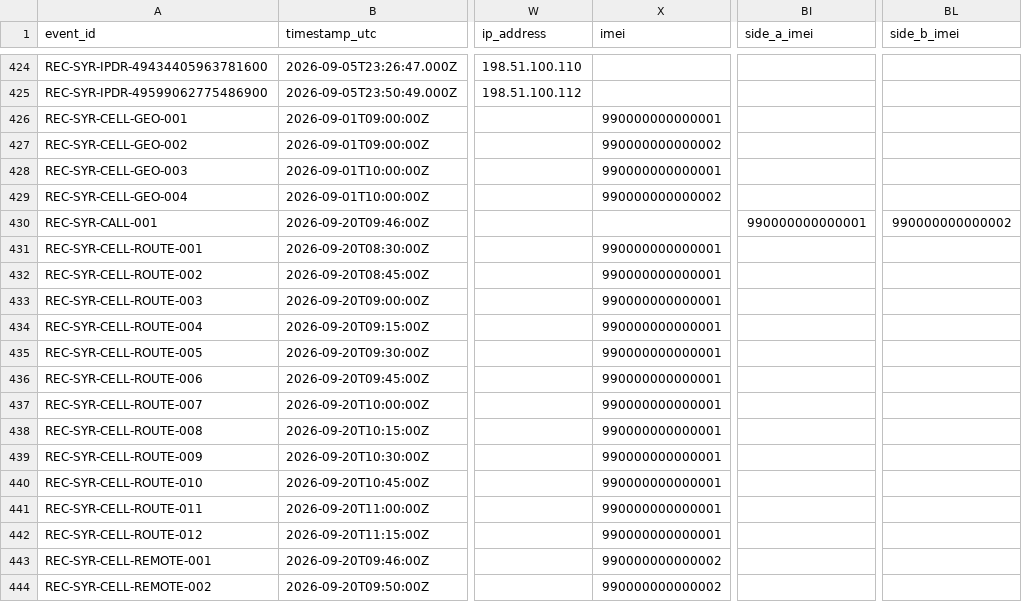
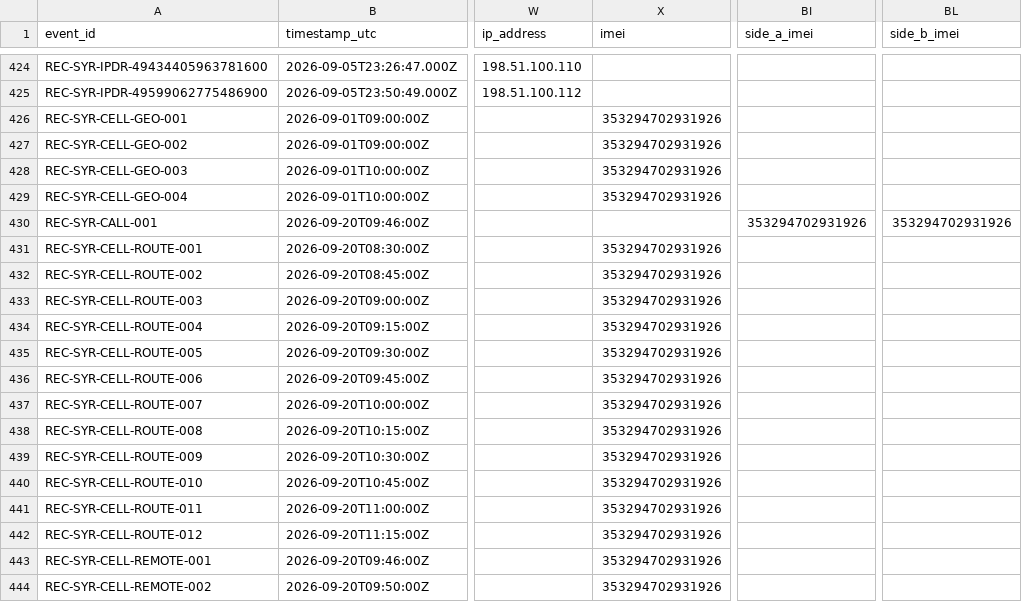
Before and after one commit to zvipev10/AI-Intelligence, a CSV file: llm_investigation_orchestrator_serbia_poc/data/syria_call_media_v2/events.csv, drawn as a sheet; only a part is shown, gaps mark what is left out; the diff names each change by its address in the sheet, - before the commit and + after, or states it on an @@ line.

Commit message:
Add cross-source correlation discovery

```diff
--- a/llm_investigation_orchestrator_serbia_poc/data/syria_call_media_v2/events.csv
+++ b/llm_investigation_orchestrator_serbia_poc/data/syria_call_media_v2/events.csv
-X426 (imei): 990000000000001
+X426 (imei): 353294702931926
-X427 (imei): 990000000000002
+X427 (imei): 353294702931926
-X428 (imei): 990000000000001
+X428 (imei): 353294702931926
-X429 (imei): 990000000000002
+X429 (imei): 353294702931926
-BI430 (side_a_imei): 990000000000001
+BI430 (side_a_imei): 353294702931926
-BL430 (side_b_imei): 990000000000002
+BL430 (side_b_imei): 353294702931926
-X431:X442 (imei): 990000000000001
+X431:X442 (imei): 353294702931926
-X443:X444 (imei): 990000000000002
+X443:X444 (imei): 353294702931926
```
Also changed, not shown: llm_investigation_orchestrator_serbia_poc/data/syria_call_media_v2/events.en.csv, 14 other files.
